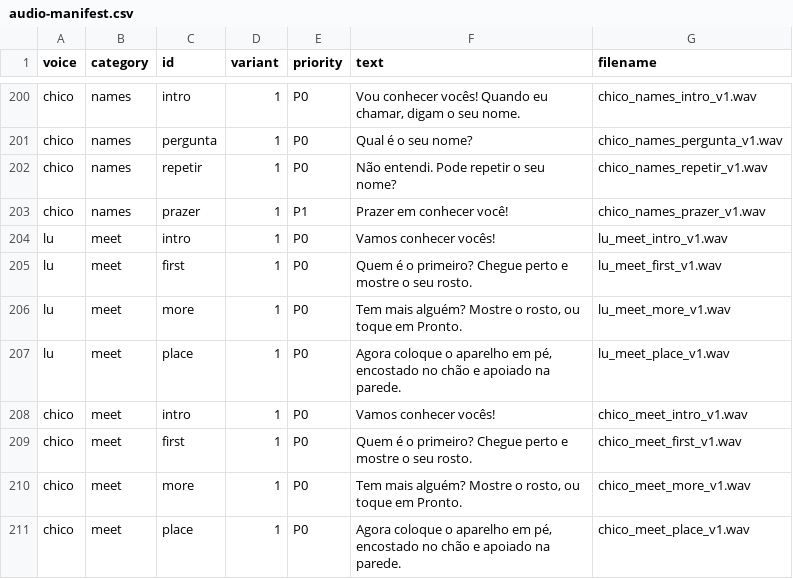
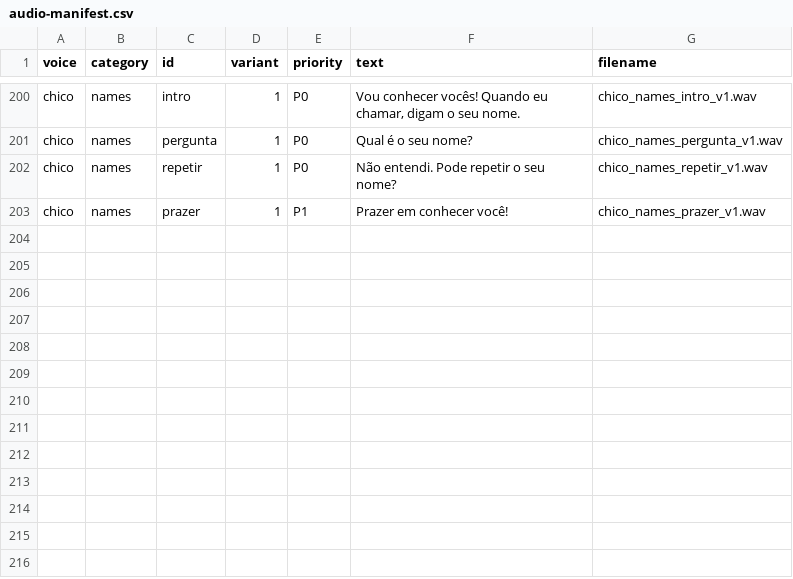
Before and after one commit to javabipe/agacha, a CSV file: docs/audio-manifest.csv, drawn as a sheet; only a part is shown, gaps mark what is left out; the diff names each change by its address in the sheet, - before the commit and + after, or states it on an @@ line.

Commit message:
Revert "Meet the players first: face + name recognition, then place the device"
This reverts commit 7a06f96d7e2e6e895b5f59b232fd8980641e5fb2.

```diff
--- a/docs/audio-manifest.csv
+++ b/docs/audio-manifest.csv
-row 204: lu | meet | intro | 1 | P0 | Vamos conhecer vocês! | lu_meet_intro_v1.wav
-row 205: lu | meet | first | 1 | P0 | Quem é o primeiro? Chegue perto e mostre o seu rosto. | lu_meet_first_v1.wav
-row 206: lu | meet | more | 1 | P0 | Tem mais alguém? Mostre o rosto, ou toque em Pronto. | lu_meet_more_v1.wav
-row 207: lu | meet | place | 1 | P0 | Agora coloque o aparelho em pé, encostado no chão e apoiado na parede. | lu_meet_place_v1.wav
-row 208: chico | meet | intro | 1 | P0 | Vamos conhecer vocês! | chico_meet_intro_v1.wav
-row 209: chico | meet | first | 1 | P0 | Quem é o primeiro? Chegue perto e mostre o seu rosto. | chico_meet_first_v1.wav
-row 210: chico | meet | more | 1 | P0 | Tem mais alguém? Mostre o rosto, ou toque em Pronto. | chico_meet_more_v1.wav
-row 211: chico | meet | place | 1 | P0 | Agora coloque o aparelho em pé, encostado no chão e apoiado na parede. | chico_meet_place_v1.wav
```
Also changed, not shown: 17 other files.
